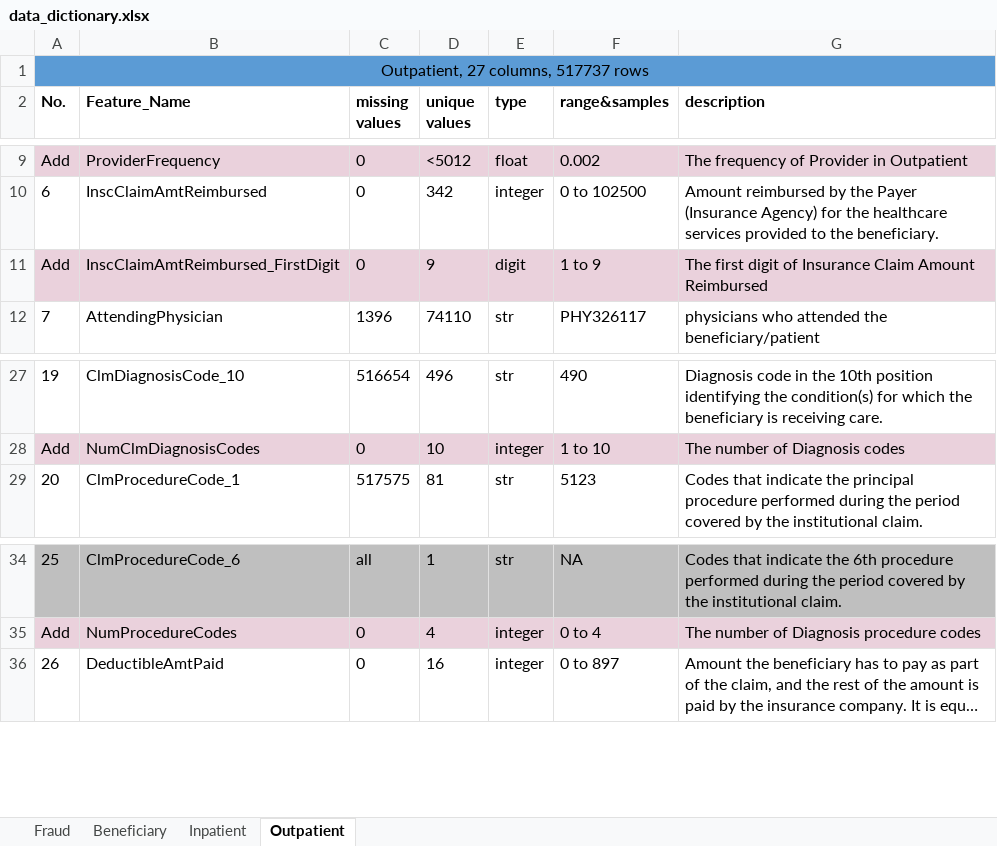
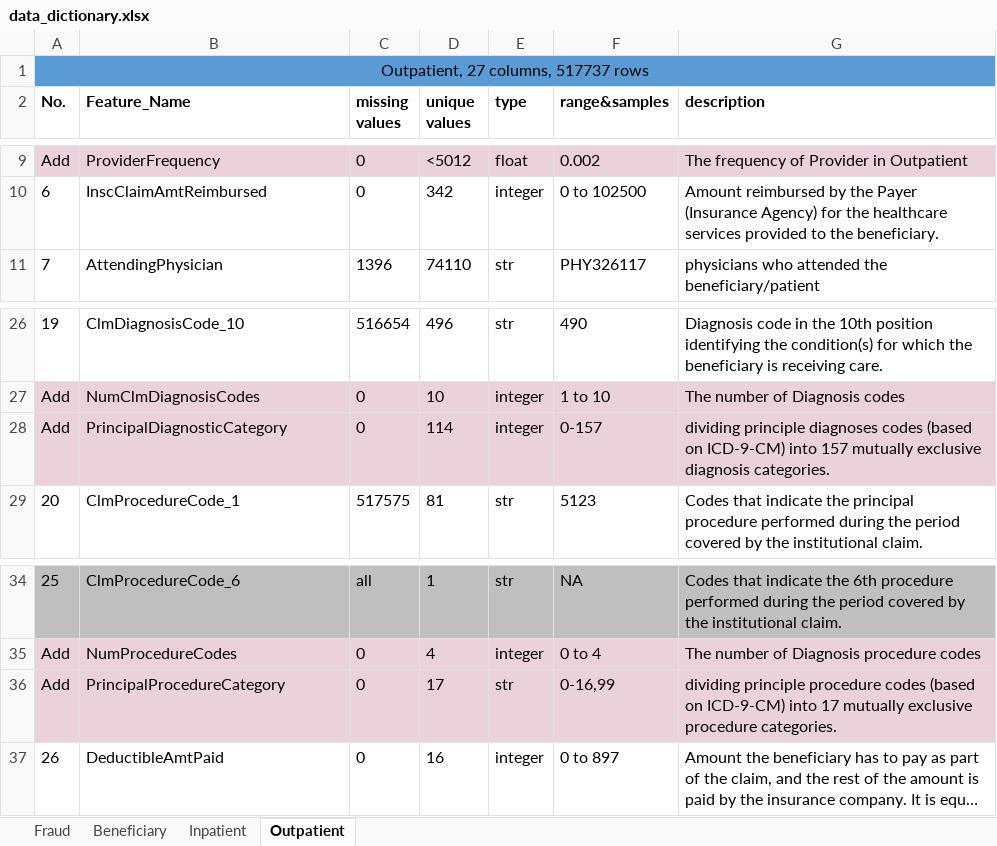
Before and after one commit to XiangGao1991/Fraud-Claim-Detector, an Excel workbook: data_dictionary.xlsx, sheet Outpatient, drawn as a sheet; only a part is shown, gaps mark what is left out; long unchanged cells end in …; values as stored, in another font and other column widths than the file's, no borders; charts and pictures not drawn; removed rows and columns are numbered as before the commit, all else as after; the diff names each change by its address in the sheet, - before the commit and + after, or states it on an @@ line.

```diff
--- a/data_dictionary.xlsx (sheet Outpatient)
+++ b/data_dictionary.xlsx (sheet Outpatient)
-row 11: Add | InscClaimAmtReimbursed_FirstDigit | 0 | 9 | digit | 1 to 9 | The first digit of Insurance Claim Amount Reimbursed
+row 28: Add | PrincipalDiagnosticCategory | 0 | 114 | integer | 0-157 | dividing principle diagnoses codes (based on ICD-9-CM) into 157 mutually exclusive diagnosis categories.
+row 36: Add | PrincipalProcedureCategory | 0 | 17 | str | 0-16,99 | dividing principle procedure codes (based on ICD-9-CM) into 17 mutually exclusive procedure categories.
```
Also changed, not shown: sheet Inpatient, sheet Beneficiary, charts or pictures.
